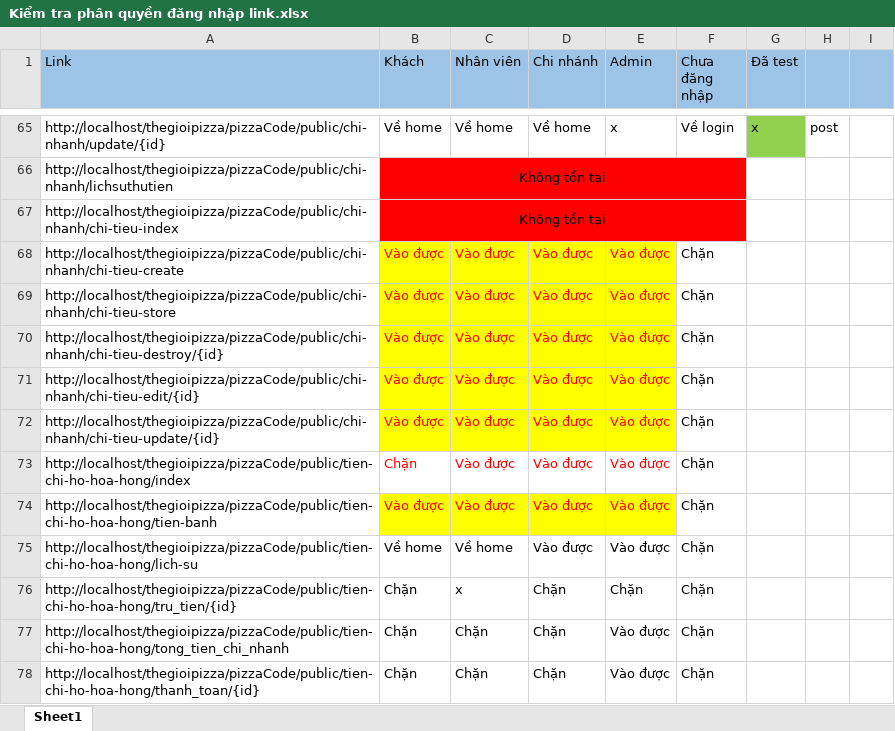
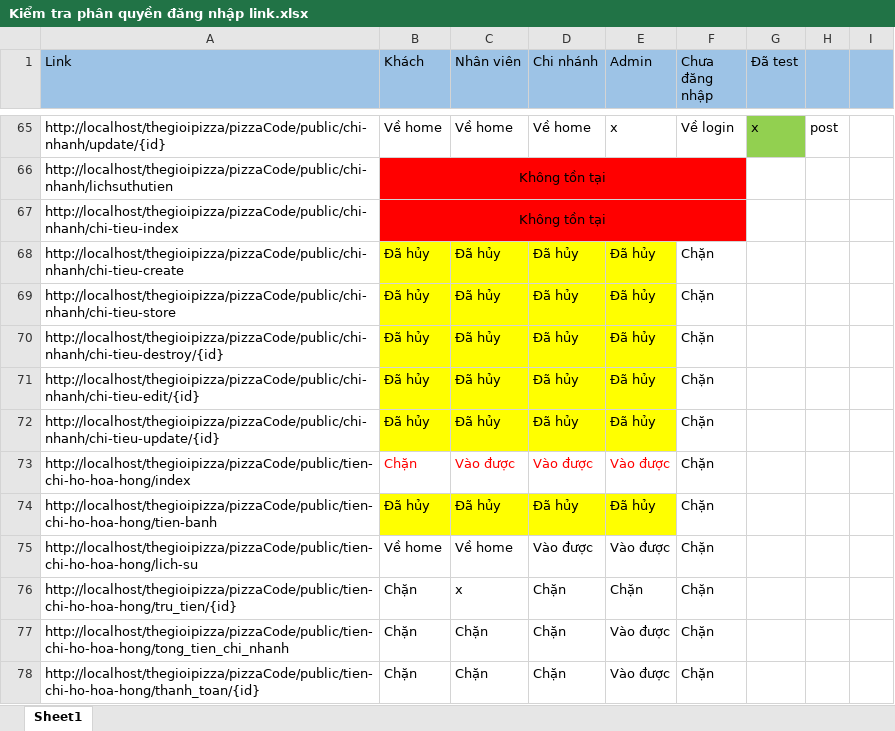
Before and after one commit to luanb1400704/thegioipizza, an Excel workbook: Kiểm tra phân quyền đăng nhập link.xlsx, sheet Sheet1, drawn as a sheet; only a part is shown, gaps mark what is left out; values as stored, in another font and other column widths than the file's, no borders; charts and pictures not drawn; the diff names each change by its address in the sheet, - before the commit and + after, or states it on an @@ line.

Commit message:
Cập nhật link phân quyền
Cập nhật link phân quyền

```diff
--- a/Kiểm tra phân quyền đăng nhập link.xlsx (sheet Sheet1)
+++ b/Kiểm tra phân quyền đăng nhập link.xlsx (sheet Sheet1)
-B68:B72 (Khách): Vào được
+B68:B72 (Khách): Đã hủy
-B68:E72 text colour: #FF0000
+B68:E72 text colour: black
-C68:C72 (Nhân viên): Vào được
+C68:C72 (Nhân viên): Đã hủy
-D68:D72 (Chi nhánh): Vào được
+D68:D72 (Chi nhánh): Đã hủy
-E68:E72 (Admin): Vào được
+E68:E72 (Admin): Đã hủy
-B74 (Khách): Vào được
+B74 (Khách): Đã hủy
-B74:E74 text colour: #FF0000
+B74:E74 text colour: black
-C74 (Nhân viên): Vào được
+C74 (Nhân viên): Đã hủy
-D74 (Chi nhánh): Vào được
+D74 (Chi nhánh): Đã hủy
-E74 (Admin): Vào được
+E74 (Admin): Đã hủy
```
Also changed, not shown: 2 other files.
